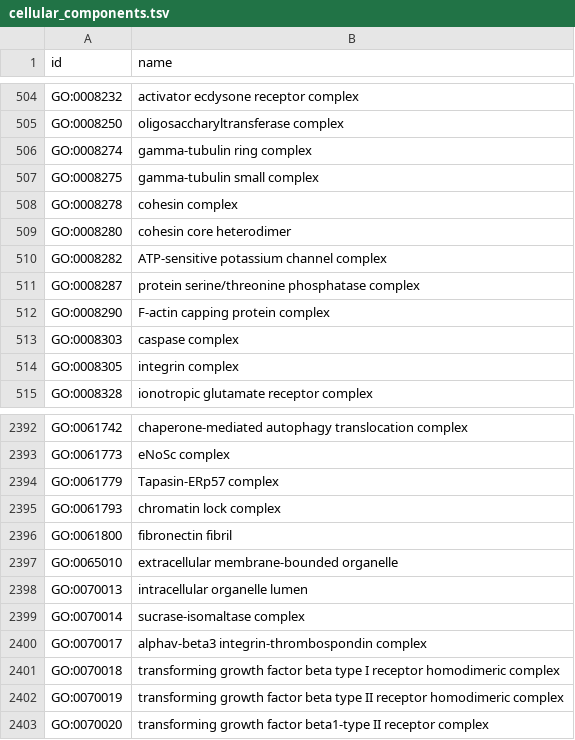
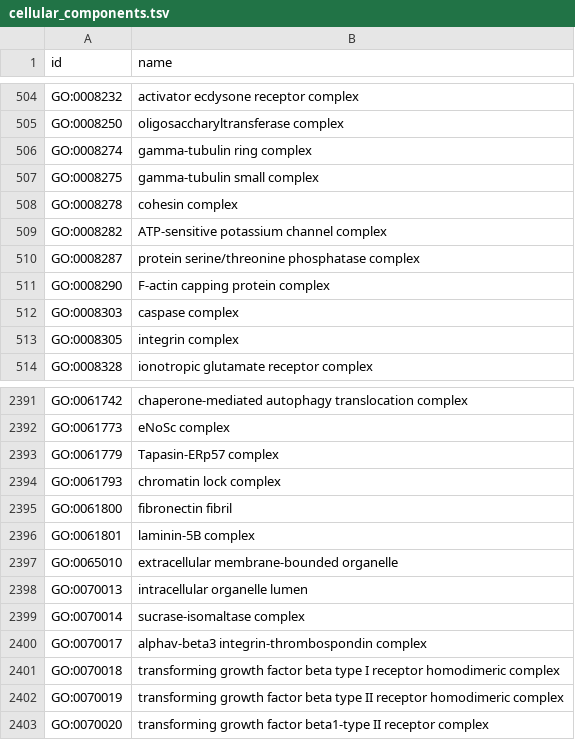
Before and after one commit to sorgerlab/indra, a TSV file: indra/resources/cellular_components.tsv, drawn as a sheet; only a part is shown, gaps mark what is left out.

Commit message:
Update resource files

```diff
--- a/indra/resources/cellular_components.tsv
+++ b/indra/resources/cellular_components.tsv
@@ -508,3 +508,2 @@ GO:0008275	gamma-tubulin small complex
 GO:0008278	cohesin complex
-GO:0008280	cohesin core heterodimer
 GO:0008282	ATP-sensitive potassium channel complex
@@ -2396,2 +2395,3 @@ GO:0061793	chromatin lock complex
 GO:0061800	fibronectin fibril
+GO:0061801	laminin-5B complex
 GO:0065010	extracellular membrane-bounded organelle
```
Also changed, not shown: 2 other files.
